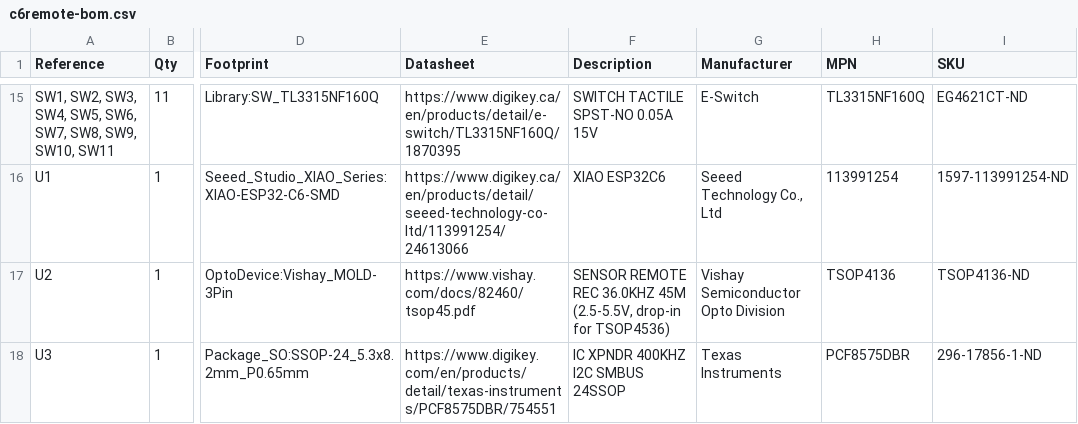
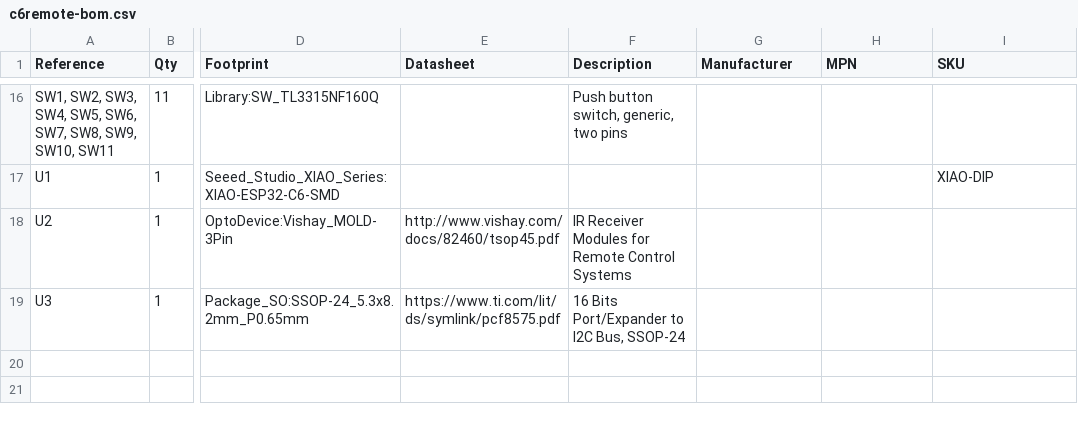
Before and after one commit to landonr/homething-c6, a CSV file: c6remote-kicad/export/c6remote-bom.csv, drawn as a sheet; only a part is shown, gaps mark what is left out; addresses are those after the commit; the diff covers the shown part only; the diff names each change by its address in the sheet, - before the commit and + after, or states it on an @@ line.

```diff
--- a/c6remote-kicad/export/c6remote-bom.csv
+++ b/c6remote-kicad/export/c6remote-bom.csv
-E16 (Datasheet): https://www.digikey.ca/en/products/detail/e-switch/TL3315NF160Q/1870395
+E16 (Datasheet): (empty)
-F16 (Description): SWITCH TACTILE SPST-NO 0.05A 15V
+F16 (Description): Push button switch, generic, two pins
-G16 (Manufacturer): E-Switch
+G16 (Manufacturer): (empty)
-H16 (MPN): TL3315NF160Q
+H16 (MPN): (empty)
-I16 (SKU): EG4621CT-ND
+I16 (SKU): (empty)
-E17 (Datasheet): https://www.digikey.ca/en/products/detail/seeed-technology-co-ltd/113991254/24613066
+E17 (Datasheet): (empty)
-F17 (Description): XIAO ESP32C6
+F17 (Description): (empty)
-G17 (Manufacturer): Seeed Technology Co., Ltd
+G17 (Manufacturer): (empty)
-H17 (MPN): 113991254
+H17 (MPN): (empty)
-I17 (SKU): 1597-113991254-ND
+I17 (SKU): XIAO-DIP
-E18 (Datasheet): https://www.vishay.com/docs/82460/tsop45.pdf
+E18 (Datasheet): http://www.vishay.com/docs/82460/tsop45.pdf
-F18 (Description): SENSOR REMOTE REC 36.0KHZ 45M (2.5-5.5V, drop-in for TSOP4536)
+F18 (Description): IR Receiver Modules for Remote Control Systems
-G18 (Manufacturer): Vishay Semiconductor Opto Division
+G18 (Manufacturer): (empty)
-H18 (MPN): TSOP4136
+H18 (MPN): (empty)
-I18 (SKU): TSOP4136-ND
+I18 (SKU): (empty)
-E19 (Datasheet): https://www.digikey.com/en/products/detail/texas-instruments/PCF8575DBR/754551
+E19 (Datasheet): https://www.ti.com/lit/ds/symlink/pcf8575.pdf
-F19 (Description): IC XPNDR 400KHZ I2C SMBUS 24SSOP
+F19 (Description): 16 Bits Port/Expander to I2C Bus, SSOP-24
-G19 (Manufacturer): Texas Instruments
+G19 (Manufacturer): (empty)
-H19 (MPN): PCF8575DBR
+H19 (MPN): (empty)
-I19 (SKU): 296-17856-1-ND
+I19 (SKU): (empty)
```
Also changed, not shown: 1 added row and 65 edited cells elsewhere in this file, 14 other files.
